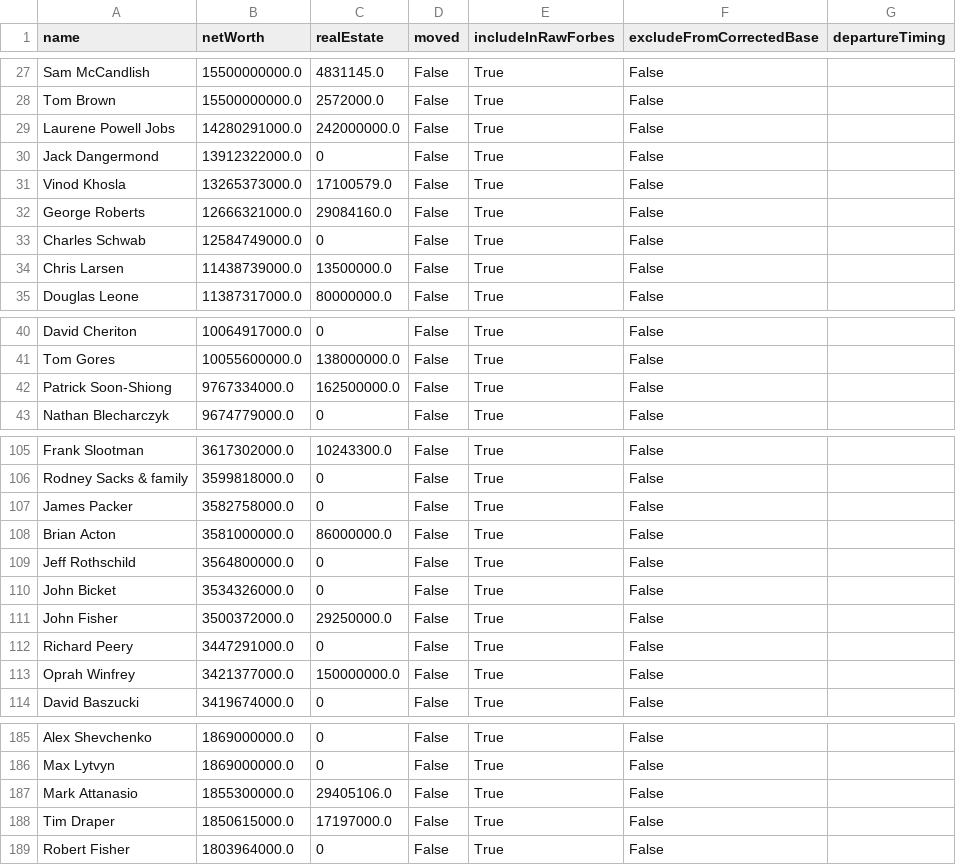
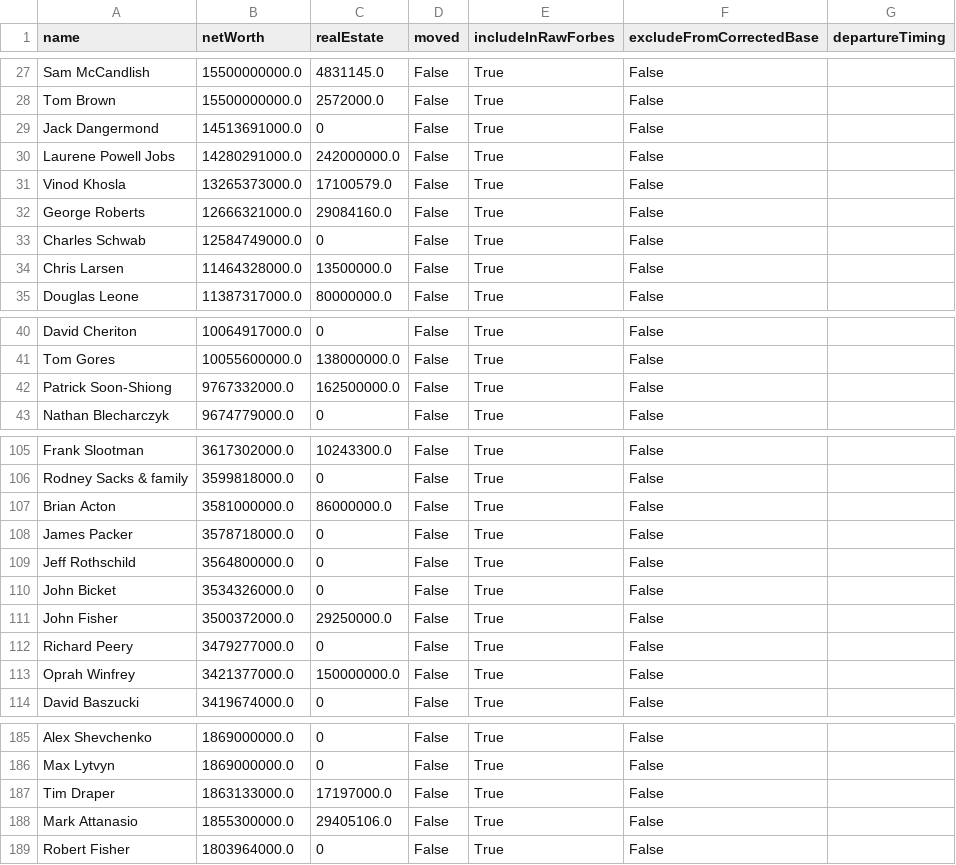
Before and after one commit to PolicyEngine/california-wealth-tax, a CSV file: data/billionaires_live.csv, drawn as a sheet; only a part is shown, gaps mark what is left out; the diff covers the shown part only.

```diff
--- a/data/billionaires_live.csv
+++ b/data/billionaires_live.csv
@@ -28,4 +28,4 @@ Sam McCandlish,15500000000.0,4831145.0,False,True,False,
 Tom Brown,15500000000.0,2572000.0,False,True,False,
+Jack Dangermond,14513691000.0,0,False,True,False,
 Laurene Powell Jobs,14280291000.0,242000000.0,False,True,False,
-Jack Dangermond,13912322000.0,0,False,True,False,
 Vinod Khosla,13265373000.0,17100579.0,False,True,False,
@@ -33,3 +33,3 @@ George Roberts,12666321000.0,29084160.0,False,True,False,
 Charles Schwab,12584749000.0,0,False,True,False,
-Chris Larsen,11438739000.0,13500000.0,False,True,False,
+Chris Larsen,11464328000.0,13500000.0,False,True,False,
 Douglas Leone,11387317000.0,80000000.0,False,True,False,
@@ -41,3 +41,3 @@ David Cheriton,10064917000.0,0,False,True,False,
 Tom Gores,10055600000.0,138000000.0,False,True,False,
-Patrick Soon-Shiong,9767334000.0,162500000.0,False,True,False,
+Patrick Soon-Shiong,9767332000.0,162500000.0,False,True,False,
 Nathan Blecharczyk,9674779000.0,0,False,True,False,
@@ -106,4 +106,4 @@ Frank Slootman,3617302000.0,10243300.0,False,True,False,
 Rodney Sacks & family,3599818000.0,0,False,True,False,
-James Packer,3582758000.0,0,False,True,False,
 Brian Acton,3581000000.0,86000000.0,False,True,False,
+James Packer,3578718000.0,0,False,True,False,
 Jeff Rothschild,3564800000.0,0,False,True,False,
@@ -111,3 +111,3 @@ John Bicket,3534326000.0,0,False,True,False,
 John Fisher,3500372000.0,29250000.0,False,True,False,
-Richard Peery,3447291000.0,0,False,True,False,
+Richard Peery,3479277000.0,0,False,True,False,
 Oprah Winfrey,3421377000.0,150000000.0,False,True,False,
@@ -186,4 +186,4 @@ Alex Shevchenko,1869000000.0,0,False,True,False,
 Max Lytvyn,1869000000.0,0,False,True,False,
+Tim Draper,1863133000.0,17197000.0,False,True,False,
 Mark Attanasio,1855300000.0,29405106.0,False,True,False,
-Tim Draper,1850615000.0,17197000.0,False,True,False,
 Robert Fisher,1803964000.0,0,False,True,False,
```
Also changed, not shown: 4 added rows, 4 removed rows and 7 edited cells elsewhere in this file, 3 other files.
